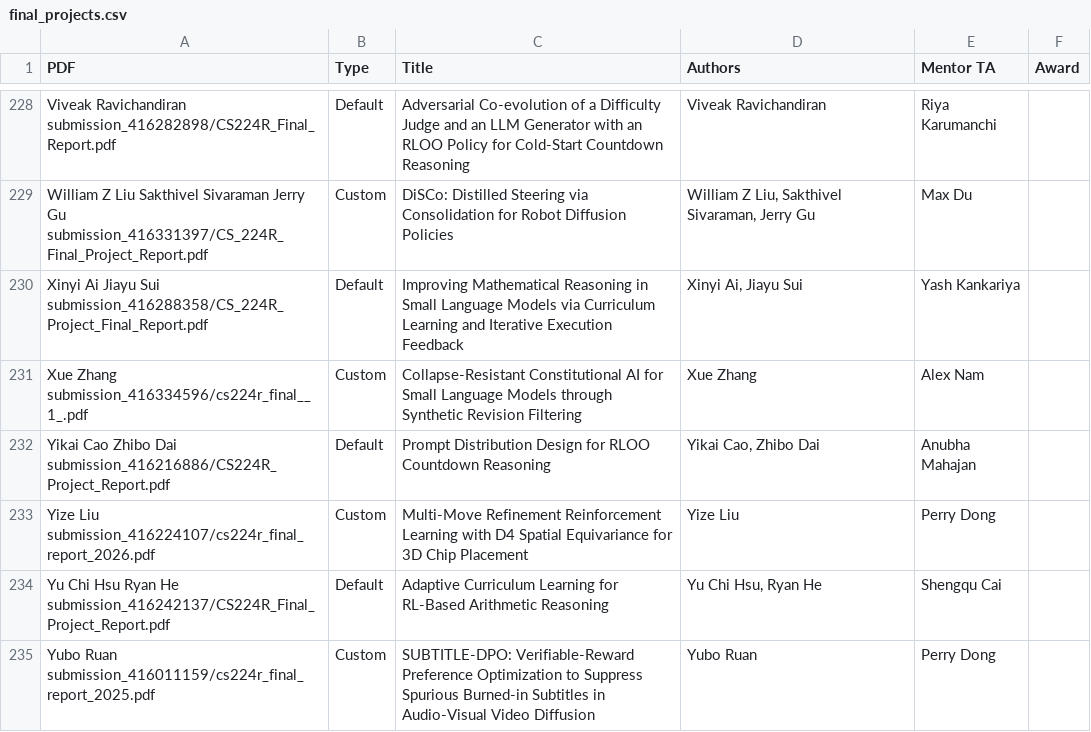
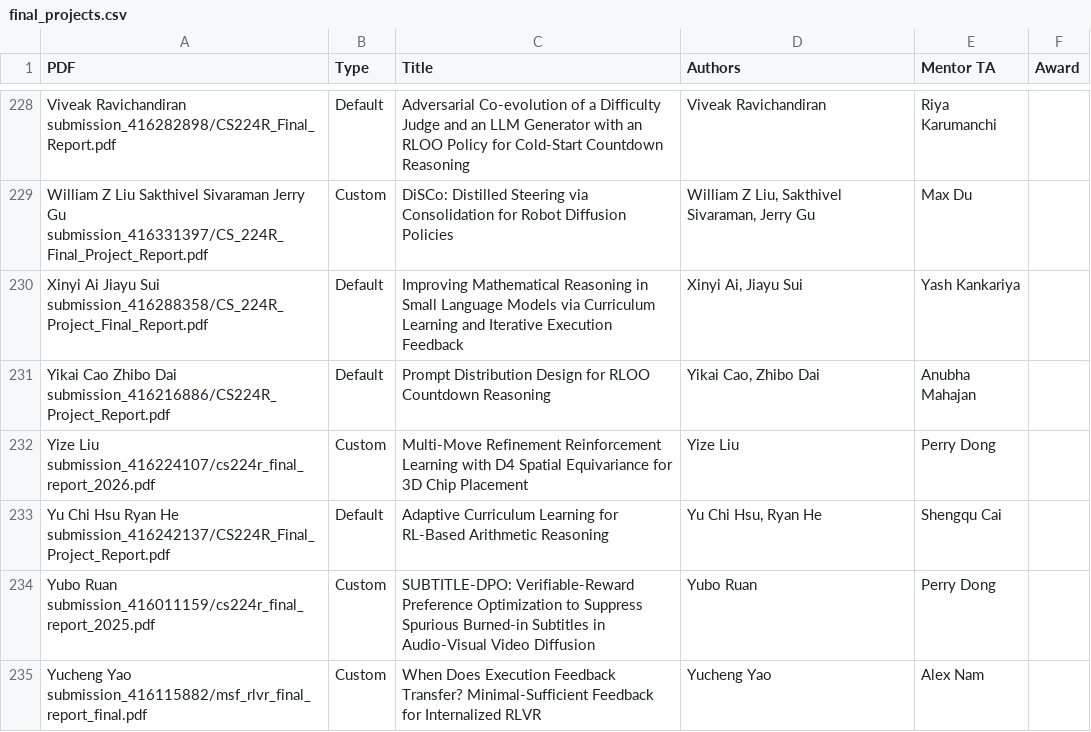
Before and after one commit to cs224r/cs224r.github.io, a CSV file: projects/final_projects.csv, drawn as a sheet; only a part is shown, gaps mark what is left out; the shorter side is filled out with more unchanged rows; the diff names each change by its address in the sheet, - before the commit and + after, or states it on an @@ line.

```diff
--- a/projects/final_projects.csv
+++ b/projects/final_projects.csv
-row 231: Xue Zhang submission_416334596/cs224r_final__1_.pdf | Custom | Collapse-Resistant Constitutional AI for Small Language Models through Synthetic Revision Filtering | Xue Zhang | Alex Nam
```
Also changed, not shown: 3 other files.
